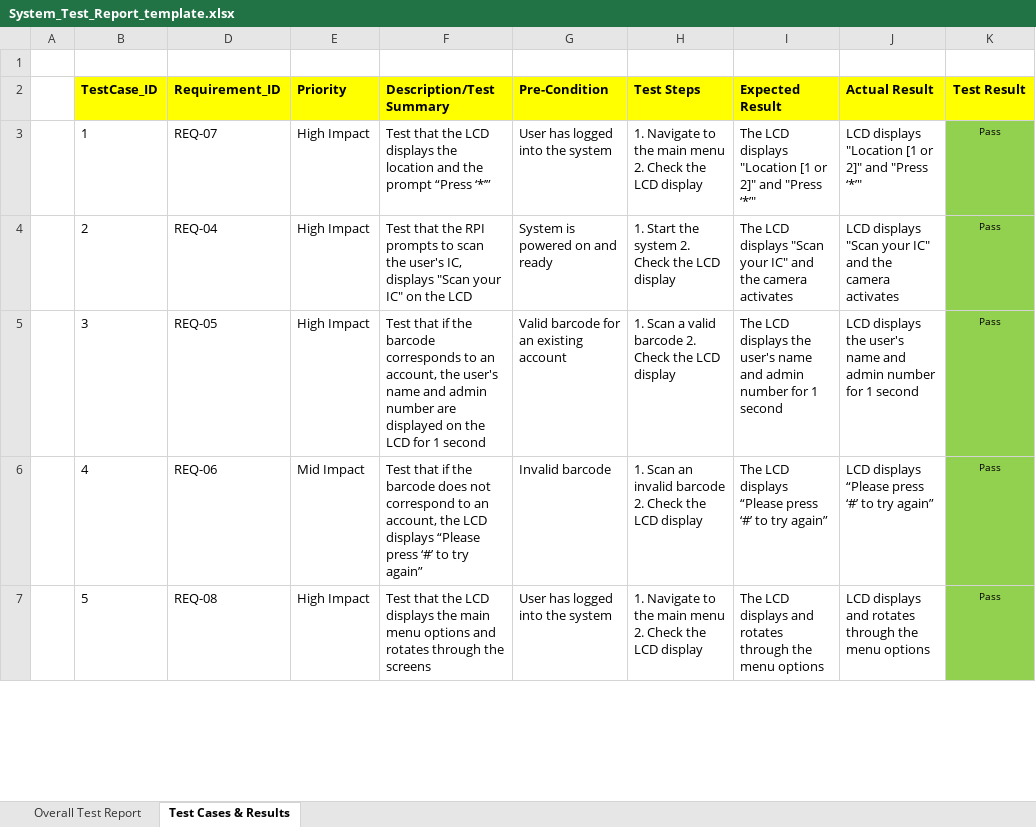
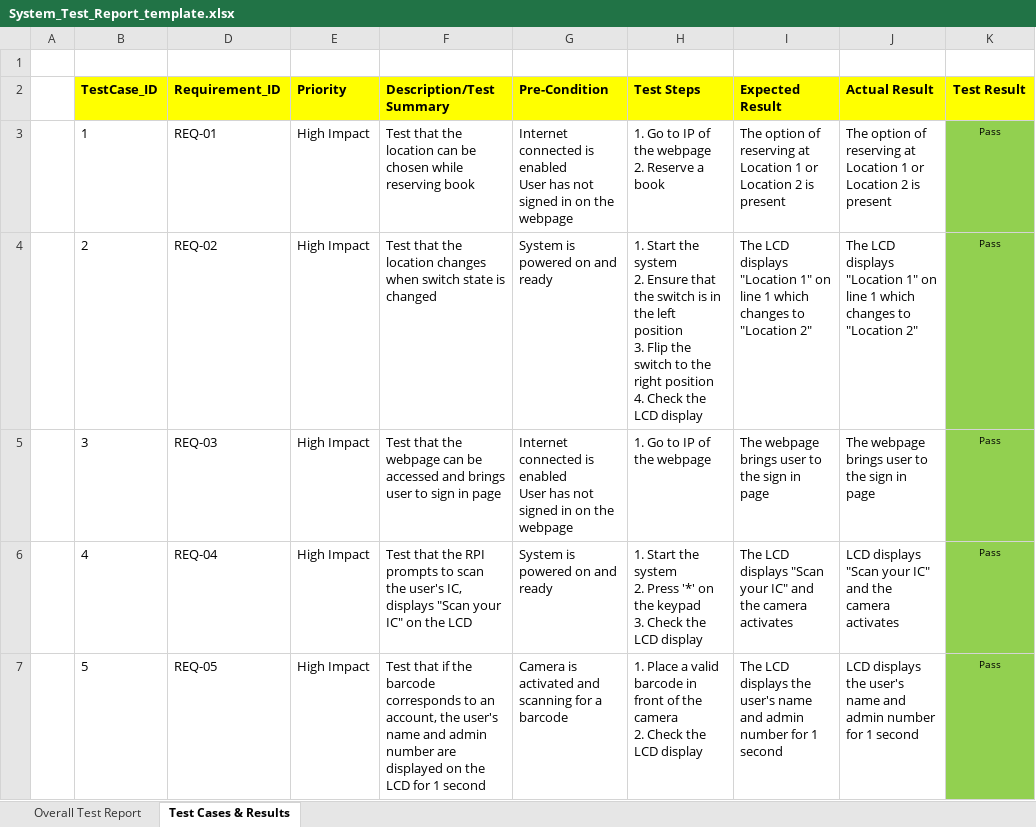
Before and after one commit to ET0735-DevOps-AIoT-AY2410/DCPE_2A_04_GroupB, an Excel workbook: docs/System_Test_Report_template.xlsx, sheet Test Cases & Results, drawn as a sheet; only a part is shown; values as stored, in another font and other column widths than the file's, no borders; conditional formats not drawn; ↵ is a line break in a cell; the diff covers the shown part only; the diff names each change by its address in the sheet, - before the commit and + after, or states it on an @@ line.

Commit message:
updated system test files

```diff
--- a/docs/System_Test_Report_template.xlsx (sheet Test Cases & Results)
+++ b/docs/System_Test_Report_template.xlsx (sheet Test Cases & Results)
-D3 (Requirement_ID): REQ-07
+D3 (Requirement_ID): REQ-01
-F3 (Description/Test Summary): …that the LCD displays the location and the prompt “Press ‘*’”
+F3 (Description/Test Summary): …that the location can be chosen while reserving book
-G3 (Pre-Condition): User has logged into the system
+G3 (Pre-Condition): Internet connected is enabled ↵ User has not signed in on the webpage
-H3 (Test Steps): 1. Navigate to the main menu 2. Check the LCD display
+H3 (Test Steps): 1. Go to IP of the webpage ↵ 2. Reserve a book
-I3 (Expected Result): The LCD displays "Location [1 or 2]" and "Press ‘*’"
+I3 (Expected Result): The option of reserving at Location 1 or Location 2 is present
-J3 (Actual Result): LCD displays "Location [1 or 2]" and "Press ‘*’"
+J3 (Actual Result): The option of reserving at Location 1 or Location 2 is present
-D4 (Requirement_ID): REQ-04
+D4 (Requirement_ID): REQ-02
-F4 (Description/Test Summary): …that the RPI prompts to scan the user's IC, displays "Scan your IC" on the LCD
+F4 (Description/Test Summary): …that the location changes when switch state is changed
-H4 (Test Steps): …system 2. Check the…
+H4 (Test Steps): …system ↵ 2. Ensure that the switch is in the left position ↵ 3. Flip the switch to the right position ↵ 4. Check the…
-I4 (Expected Result): …LCD displays "Scan your IC" and the camera activates
+I4 (Expected Result): …LCD displays "Location 1" on line 1 which changes to "Location 2"
-J4 (Actual Result): LCD displays "Scan your IC" and the camera activates
+J4 (Actual Result): The LCD displays "Location 1" on line 1 which changes to "Location 2"
-D5 (Requirement_ID): REQ-05
+D5 (Requirement_ID): REQ-03
-F5 (Description/Test Summary): Test that if the barcode corresponds to an account, the user's name and admin number are displayed on the LCD for 1 second
+F5 (Description/Test Summary): Test that the webpage can be accessed and brings user to sign in page
-G5 (Pre-Condition): Valid barcode for an existing account
+G5 (Pre-Condition): Internet connected is enabled ↵ User has not signed in on the webpage
-H5 (Test Steps): 1. Scan a valid barcode 2. Check the LCD display
+H5 (Test Steps): 1. Go to IP of the webpage
-I5 (Expected Result): The LCD displays the user's name and admin number for 1 second
+I5 (Expected Result): The webpage brings user to the sign in page
-J5 (Actual Result): LCD displays the user's name and admin number for 1 second
+J5 (Actual Result): The webpage brings user to the sign in page
-D6 (Requirement_ID): REQ-06
+D6 (Requirement_ID): REQ-04
-E6 (Priority): Mid Impact
+E6 (Priority): High Impact
-F6 (Description/Test Summary): Test that if the barcode does not correspond to an account, the LCD displays “Please press ‘#’ to try again”
+F6 (Description/Test Summary): Test that the RPI prompts to scan the user's IC, displays "Scan your IC" on the LCD
-G6 (Pre-Condition): Invalid barcode
+G6 (Pre-Condition): System is powered on and ready
-H6 (Test Steps): 1. Scan an invalid barcode 2. Check the…
+H6 (Test Steps): 1. Start the system ↵ 2. Press '*' on the keypad ↵ 3. Check the…
-I6 (Expected Result): …LCD displays “Please press ‘#’ to try again”
+I6 (Expected Result): …LCD displays "Scan your IC" and the camera activates
-J6 (Actual Result): LCD displays “Please press ‘#’ to try again”
+J6 (Actual Result): LCD displays "Scan your IC" and the camera activates
-D7 (Requirement_ID): REQ-08
+D7 (Requirement_ID): REQ-05
-F7 (Description/Test Summary): Test that the LCD displays the main menu options and rotates through the screens
+F7 (Description/Test Summary): Test that if the barcode corresponds to an account, the user's name and admin number are displayed on the LCD for 1 second
-G7 (Pre-Condition): User has logged into the system
+G7 (Pre-Condition): Camera is activated and scanning for a barcode
-H7 (Test Steps): 1. Navigate to the main menu 2. Check…
+H7 (Test Steps): 1. Place a valid barcode in front of the camera ↵ 2. Check…
-I7 (Expected Result): …LCD displays and rotates through the menu options
+I7 (Expected Result): …LCD displays the user's name and admin number for 1 second
-J7 (Actual Result): LCD displays and rotates through the menu options
+J7 (Actual Result): LCD displays the user's name and admin number for 1 second
```
Also changed, not shown: 11 added rows and 66 edited cells elsewhere in this sheet, sheet Overall Test Report, formulas that keep their value, charts or pictures.
